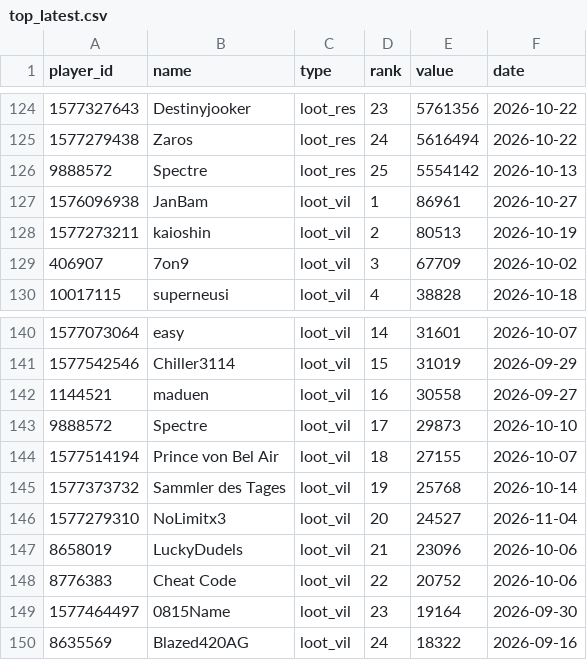
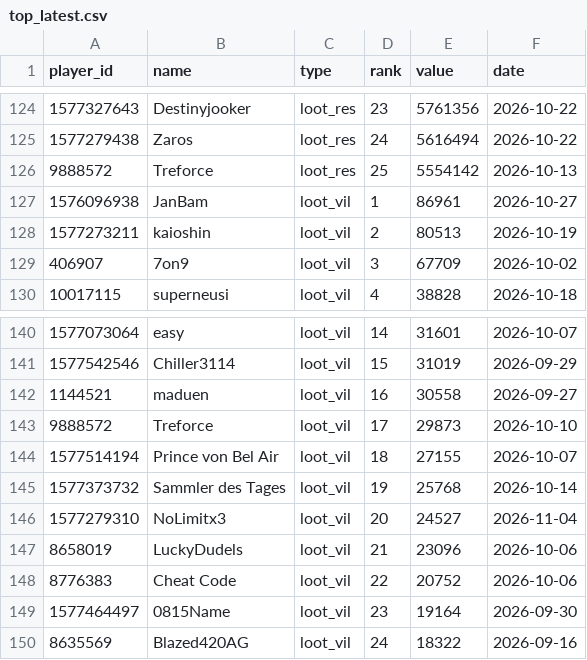
Before and after one commit to brisk-one/Karte259, a CSV file: data/inaday/top_latest.csv, drawn as a sheet; only a part is shown, gaps mark what is left out.

```diff
--- a/data/inaday/top_latest.csv
+++ b/data/inaday/top_latest.csv
@@ -125,3 +125,3 @@ player_id,name,type,rank,value,date
 1577279438,Zaros,loot_res,24,5616494,2026-10-22
-9888572,Spectre,loot_res,25,5554142,2026-10-13
+9888572,Treforce,loot_res,25,5554142,2026-10-13
 1576096938,JanBam,loot_vil,1,86961,2026-10-27
@@ -142,3 +142,3 @@ player_id,name,type,rank,value,date
 1144521,maduen,loot_vil,16,30558,2026-09-27
-9888572,Spectre,loot_vil,17,29873,2026-10-10
+9888572,Treforce,loot_vil,17,29873,2026-10-10
 1577514194,Prince von Bel Air,loot_vil,18,27155,2026-10-07
```
Also changed, not shown: data/bash/latest.csv, data/conquers/2026-11.csv, 6 other files.
